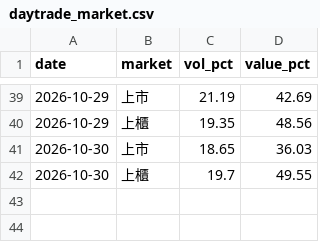
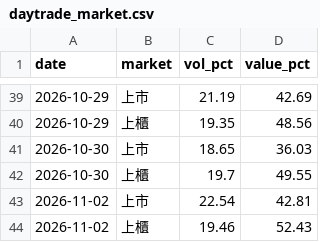
Before and after one commit to gelu27/Stock-lab, a CSV file: data/daytrade_market.csv, drawn as a sheet; only a part is shown, gaps mark what is left out; the diff names each change by its address in the sheet, - before the commit and + after, or states it on an @@ line.

```diff
--- a/data/daytrade_market.csv
+++ b/data/daytrade_market.csv
+row 43: 2026-11-02 | 上市 | 22.54 | 42.81
+row 44: 2026-11-02 | 上櫃 | 19.46 | 52.43
```
Also changed, not shown: data/fx.csv, data/margin_total.csv, 17 other files.
